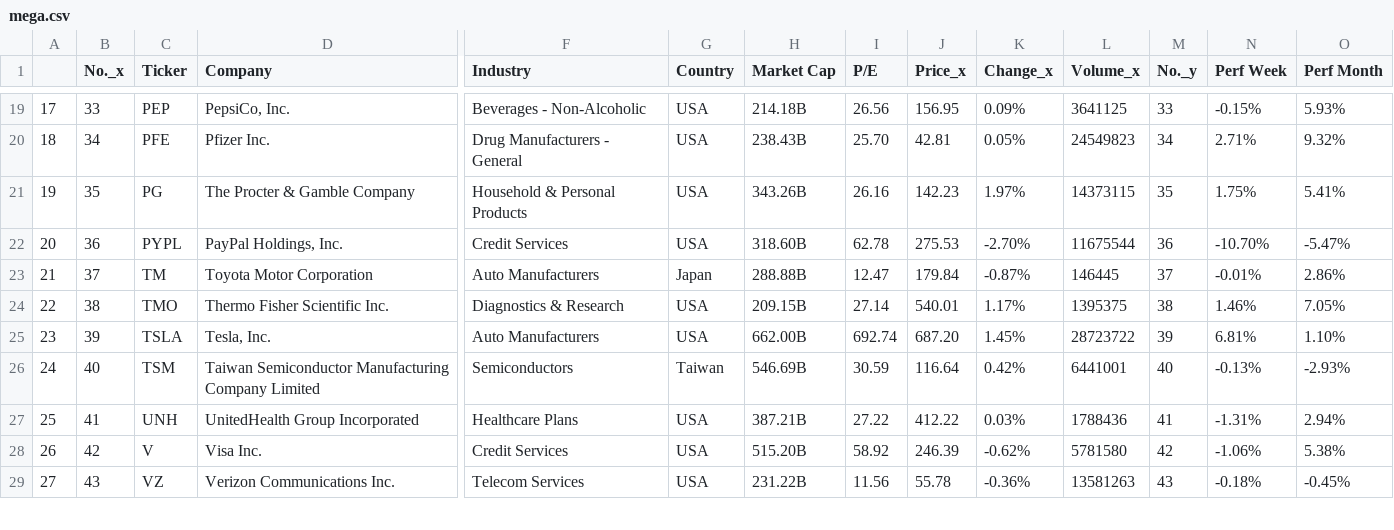
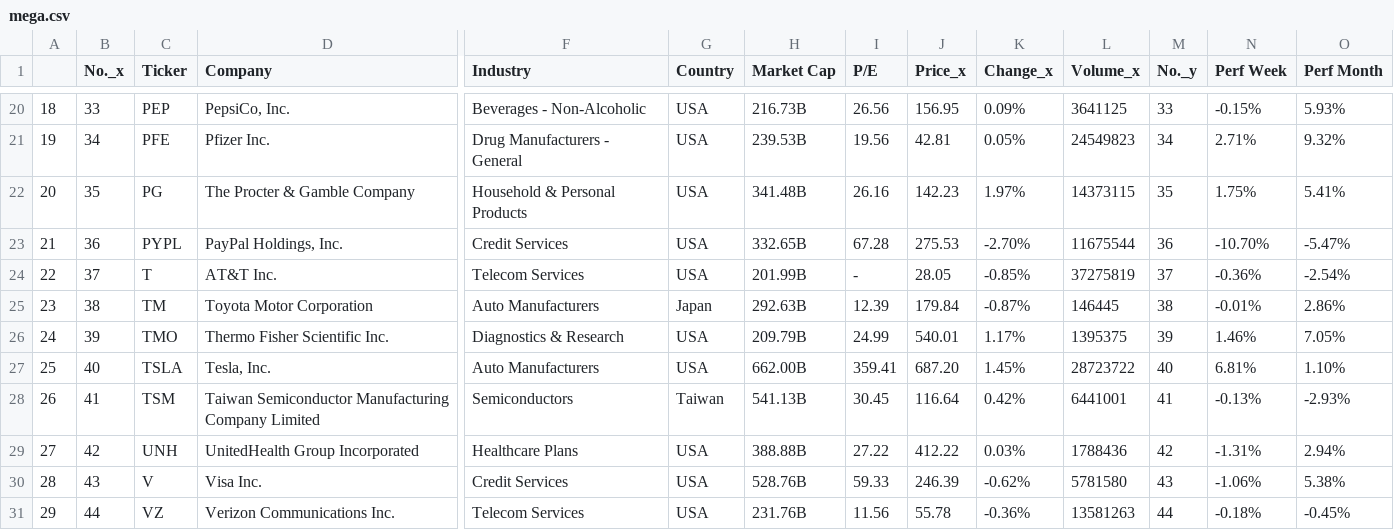
Before and after one commit to Sukhman-Singh/profitech_hackathon, a CSV file: data_files/mega.csv, drawn as a sheet; only a part is shown, gaps mark what is left out; addresses are those after the commit; rows hold the shown columns only; the diff covers the shown part only; the diff names each change by its address in the sheet, - before the commit and + after, or states it on an @@ line.

```diff
--- a/data_files/mega.csv
+++ b/data_files/mega.csv
@@ column A renumbered from row 3 down @@
-H20 (Market Cap): 214.18B
+H20 (Market Cap): 216.73B
-H21 (Market Cap): 238.43B
+H21 (Market Cap): 239.53B
-I21 (P/E): 25.70
+I21 (P/E): 19.56
-H22 (Market Cap): 343.26B
+H22 (Market Cap): 341.48B
-H23 (Market Cap): 318.60B
+H23 (Market Cap): 332.65B
-I23 (P/E): 62.78
+I23 (P/E): 67.28
+row 24: 22 | 37 | T | AT&T Inc. | Telecom Services | USA | 201.99B | - | 28.05 | -0.85% | 37275819 | 37 | -0.36% | -2.54%
-B25 (No._x): 37
+B25 (No._x): 38
-H25 (Market Cap): 288.88B
+H25 (Market Cap): 292.63B
-I25 (P/E): 12.47
+I25 (P/E): 12.39
-M25 (No._y): 37
+M25 (No._y): 38
-B26 (No._x): 38
+B26 (No._x): 39
-H26 (Market Cap): 209.15B
+H26 (Market Cap): 209.79B
-I26 (P/E): 27.14
+I26 (P/E): 24.99
-M26 (No._y): 38
+M26 (No._y): 39
-B27 (No._x): 39
+B27 (No._x): 40
-I27 (P/E): 692.74
+I27 (P/E): 359.41
-M27 (No._y): 39
+M27 (No._y): 40
-B28 (No._x): 40
+B28 (No._x): 41
-H28 (Market Cap): 546.69B
+H28 (Market Cap): 541.13B
-I28 (P/E): 30.59
+I28 (P/E): 30.45
-M28 (No._y): 40
+M28 (No._y): 41
-B29 (No._x): 41
+B29 (No._x): 42
-H29 (Market Cap): 387.21B
+H29 (Market Cap): 388.88B
-M29 (No._y): 41
+M29 (No._y): 42
-B30 (No._x): 42
+B30 (No._x): 43
-H30 (Market Cap): 515.20B
+H30 (Market Cap): 528.76B
-I30 (P/E): 58.92
+I30 (P/E): 59.33
-M30 (No._y): 42
+M30 (No._y): 43
-B31 (No._x): 43
+B31 (No._x): 44
-H31 (Market Cap): 231.22B
+H31 (Market Cap): 231.76B
-M31 (No._y): 43
+M31 (No._y): 44
```
Also changed, not shown: 1 added row and 36 edited cells elsewhere in this file, data_files/large.csv, data_files/micro.csv, 8 other files.
